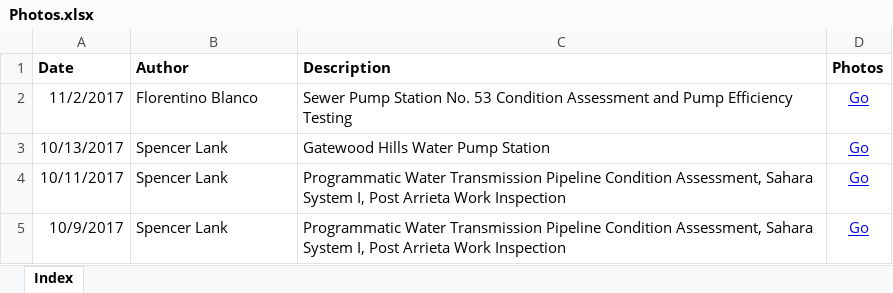
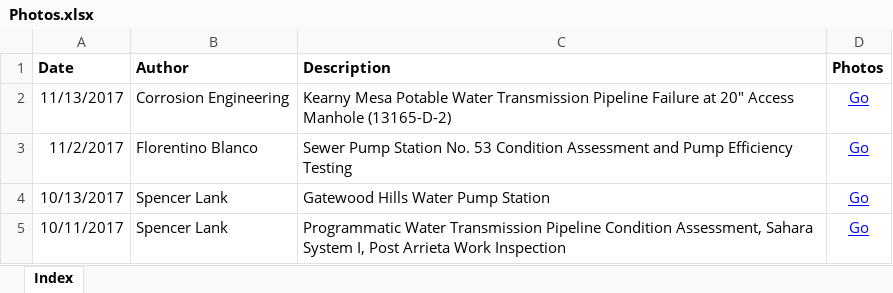
Before and after one commit to slanksd/mySection, an Excel workbook: Photos/Photos.xlsx, sheet Index, drawn as a sheet; only a part is shown; the shorter side is filled out with more unchanged rows; values as stored, in another font and other column widths than the file's, no borders; the diff names each change by its address in the sheet, - before the commit and + after, or states it on an @@ line.

```diff
--- a/Photos/Photos.xlsx (sheet Index)
+++ b/Photos/Photos.xlsx (sheet Index)
+row 2: 11/13/2017 | Corrosion Engineering | Kearny Mesa Potable Water Transmission Pipeline Failure at 20" Access Manhole (13165-D-2) | Go
```
Also changed, not shown: hidden cells, Meetings/Meetings.xlsx.
